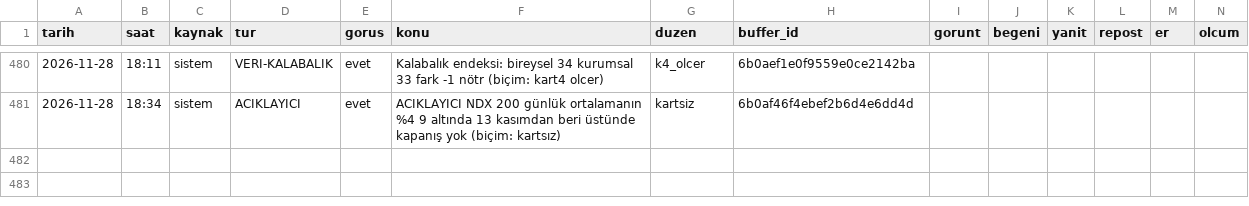
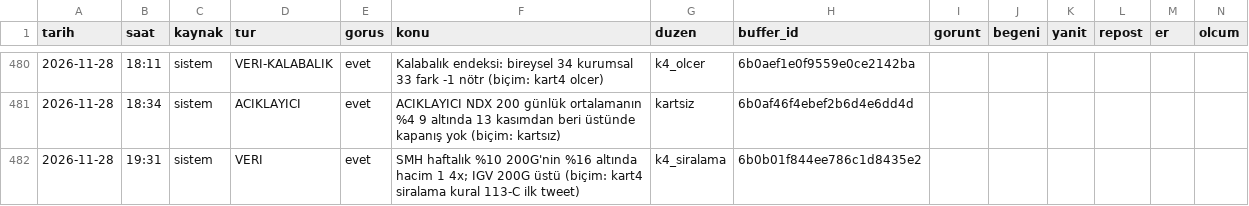
Before and after one commit to enesuludg6-debug/kontra-gorsel, a CSV file: invest/performans_veri.csv, drawn as a sheet; only a part is shown, gaps mark what is left out; the diff names each change by its address in the sheet, - before the commit and + after, or states it on an @@ line.

```diff
--- a/invest/performans_veri.csv
+++ b/invest/performans_veri.csv
+row 482: 2026-11-28 | 19:31 | sistem | VERI | evet | SMH haftalık %10 200G'nin %16 altında hacim 1 4x; IGV 200G üstü (biçim: kart4 siralama kural 113-C ilk tweet) | k4_siralama | 6b0b01f844ee786c1d8435e2
```
Also changed, not shown: 4 other files.
